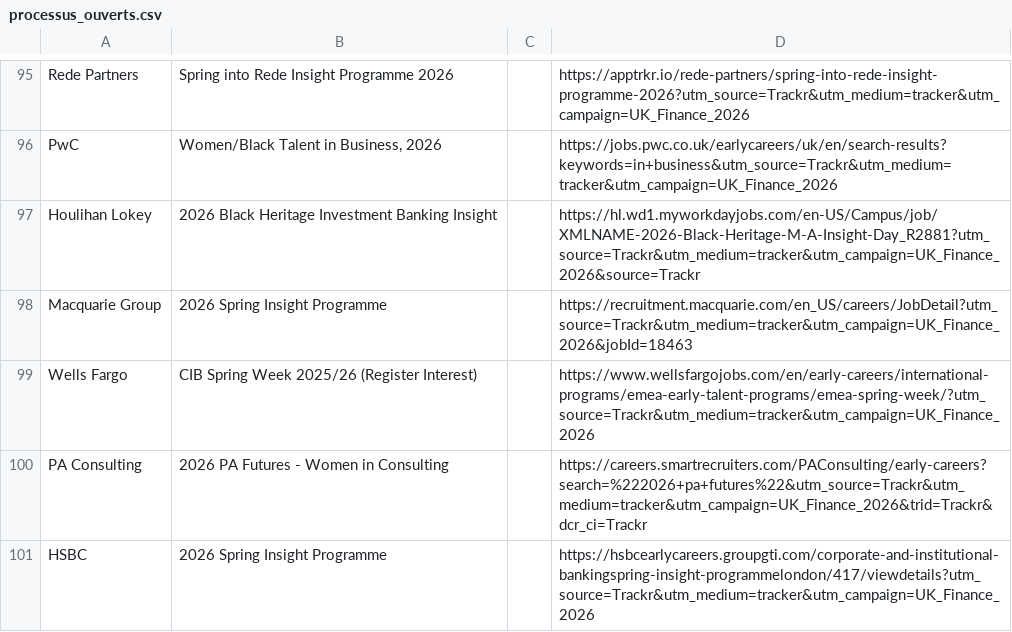
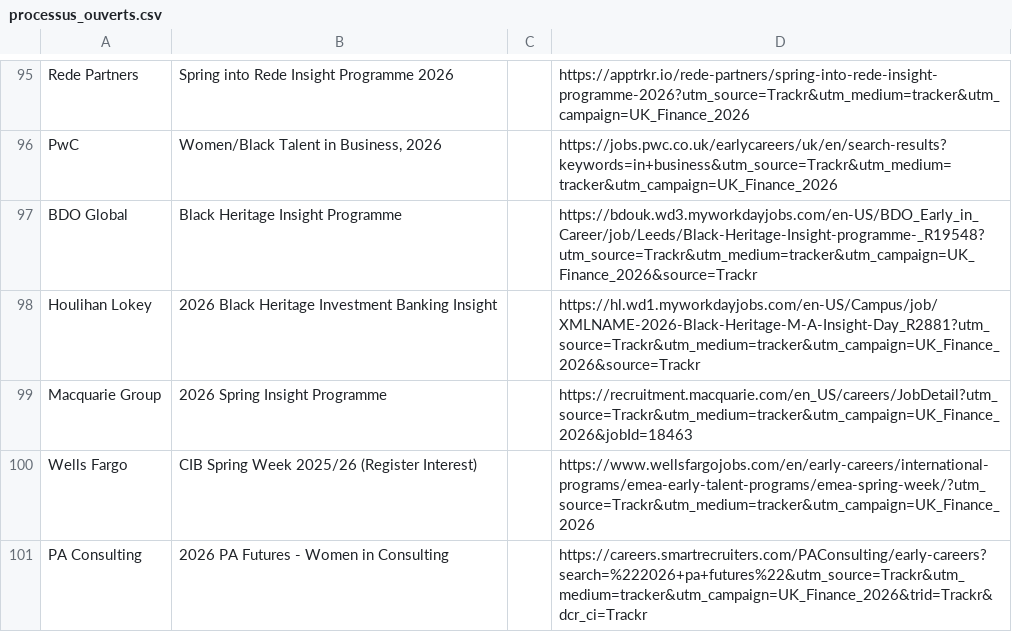
Before and after one commit to ludovicstvys/SpringIntern, a CSV file: processus_ouverts.csv, drawn as a sheet; only a part is shown, gaps mark what is left out; the shorter side is filled out with more unchanged rows.

```diff
--- a/processus_ouverts.csv
+++ b/processus_ouverts.csv
@@ -96,2 +96,3 @@ Rede Partners,Spring into Rede Insight Programme 2026,,https://apptrkr.io/rede-p
 PwC,"Women/Black Talent in Business, 2026",,https://jobs.pwc.co.uk/earlycareers/uk/en/search-results?keywords=in+business&utm_source=Trackr&utm_medium=tracker&utm_campaign=UK_Finance_2026
+BDO Global,Black Heritage Insight Programme,,https://bdouk.wd3.myworkdayjobs.com/en-US/BDO_Early_in_Career/job/Leeds/Black-Heritage-Insight-programme-_R19548?utm_source=Trackr&utm_medium=tracker&utm_campaign=UK_Finance_2026&source=Trackr
 Houlihan Lokey,2026 Black Heritage Investment Banking Insight,,https://hl.wd1.myworkdayjobs.com/en-US/Campus/job/XMLNAME-2026-Black-Heritage-M-A-Insight-Day_R2881?utm_source=Trackr&utm_medium=tracker&utm_campaign=UK_Finance_2026&source=Trackr
```
